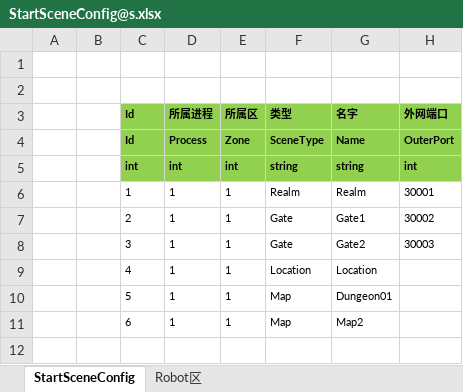
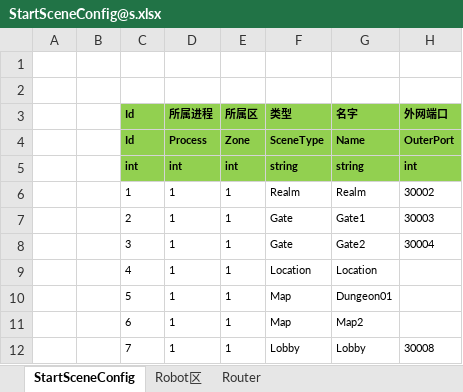
Before and after one commit to FlameskyDexive/Legends-Of-Heroes, an Excel workbook: Unity/Assets/Config/Excel/StartConfig/Release/StartSceneConfig@s.xlsx, sheet StartSceneConfig, drawn as a sheet; values as stored, in another font and other column widths than the file's, no borders; the diff names each change by its address in the sheet, - before the commit and + after, or states it on an @@ line.

```diff
--- a/Unity/Assets/Config/Excel/StartConfig/Release/StartSceneConfig@s.xlsx (sheet StartSceneConfig)
+++ b/Unity/Assets/Config/Excel/StartConfig/Release/StartSceneConfig@s.xlsx (sheet StartSceneConfig)
+sheet tab: Router
-H6 (外网端口): 30001
+H6 (外网端口): 30002
-H7 (外网端口): 30002
+H7 (外网端口): 30003
-H8 (外网端口): 30003
+H8 (外网端口): 30004
+row 12:  |  | 7 | 1 | 1 | Lobby | Lobby | 30008
```
Also changed, not shown: sheet Robot区, Unity/Assets/Config/Excel/StartConfig/Release/StartMachineConfig@s.xlsx, 18 other files.
